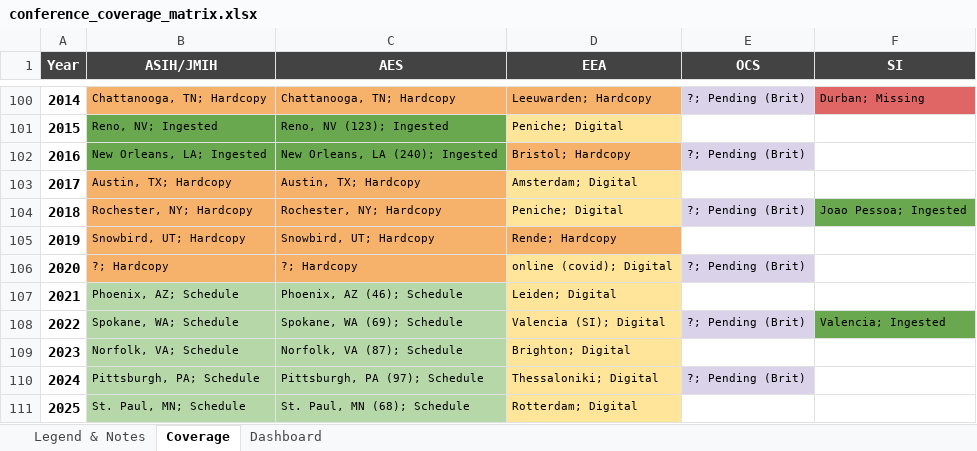
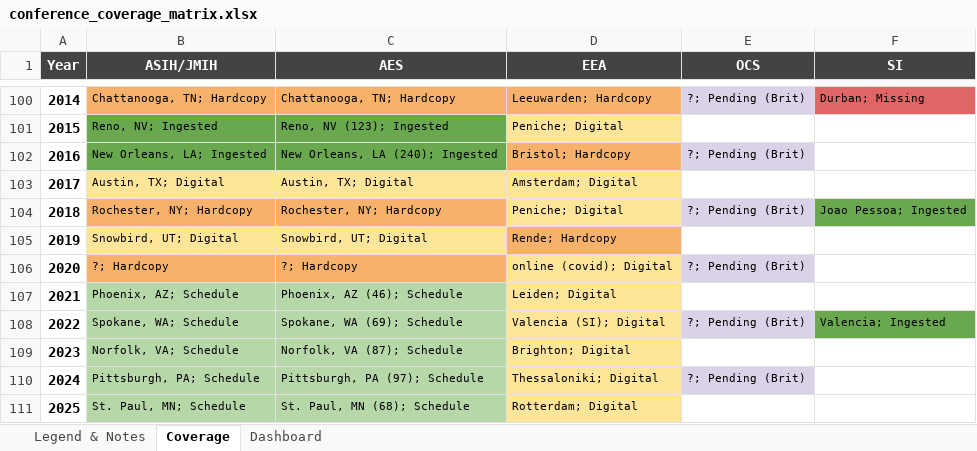
Before and after one commit to SimonDedman/elasmo_analyses, an Excel workbook: database/conference_coverage_matrix.xlsx, sheet Coverage, drawn as a sheet; only a part is shown, gaps mark what is left out; values as stored, in another font and other column widths than the file's, no borders; the diff names each change by its address in the sheet, - before the commit and + after, or states it on an @@ line.

```diff
--- a/database/conference_coverage_matrix.xlsx (sheet Coverage)
+++ b/database/conference_coverage_matrix.xlsx (sheet Coverage)
-B103 (ASIH/JMIH): Austin, TX; Hardcopy
+B103 (ASIH/JMIH): Austin, TX; Digital
-B103:C103 fill: #F6B26B
+B103:C103 fill: #FFE599
-C103 (AES): Austin, TX; Hardcopy
+C103 (AES): Austin, TX; Digital
-B105 (ASIH/JMIH): Snowbird, UT; Hardcopy
+B105 (ASIH/JMIH): Snowbird, UT; Digital
-B105:C105 fill: #F6B26B
+B105:C105 fill: #FFE599
-C105 (AES): Snowbird, UT; Hardcopy
+C105 (AES): Snowbird, UT; Digital
```
Also changed, not shown: outputs/conference_coverage_matrix.xlsx, 1 other file.
